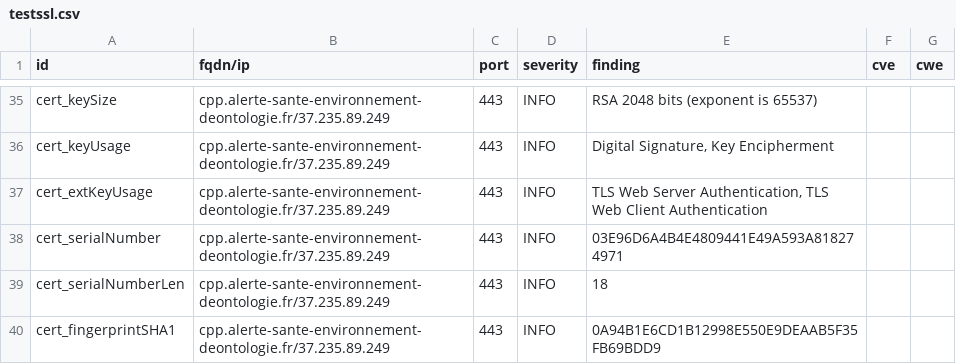
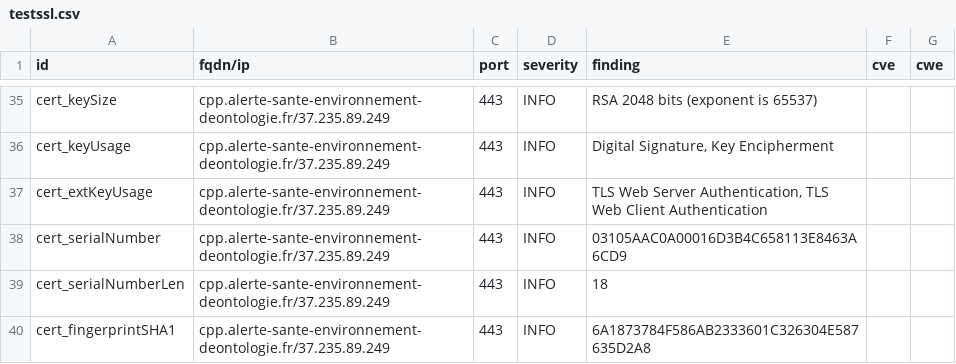
Before and after one commit to MTES-MCT/CGDD-BUN, a CSV file: results/aHR0cHM6Ly9jcHAuYWxlcnRlLXNhbnRlLWVudmlyb25uZW1lbnQtZGVvbnRvbG9naWUuZnI=/testssl.csv, drawn as a sheet; only a part is shown, gaps mark what is left out; the diff covers the shown part only.

```diff
--- a/results/aHR0cHM6Ly9jcHAuYWxlcnRlLXNhbnRlLWVudmlyb25uZW1lbnQtZGVvbnRvbG9naWUuZnI=/testssl.csv
+++ b/results/aHR0cHM6Ly9jcHAuYWxlcnRlLXNhbnRlLWVudmlyb25uZW1lbnQtZGVvbnRvbG9naWUuZnI=/testssl.csv
@@ -37,4 +37,4 @@
 "cert_extKeyUsage","cpp.alerte-sante-environnement-deontologie.fr/37.235.89.249","443","INFO","TLS Web Server Authentication, TLS Web Client Authentication","",""
-"cert_serialNumber","cpp.alerte-sante-environnement-deontologie.fr/37.235.89.249","443","INFO","03E96D6A4B4E4809441E49A593A818274971","",""
+"cert_serialNumber","cpp.alerte-sante-environnement-deontologie.fr/37.235.89.249","443","INFO","03105AAC0A00016D3B4C658113E8463A6CD9","",""
 "cert_serialNumberLen","cpp.alerte-sante-environnement-deontologie.fr/37.235.89.249","443","INFO","18","",""
-"cert_fingerprintSHA1","cpp.alerte-sante-environnement-deontologie.fr/37.235.89.249","443","INFO","0A94B1E6CD1B12998E550E9DEAAB5F35FB69BDD9","",""
+"cert_fingerprintSHA1","cpp.alerte-sante-environnement-deontologie.fr/37.235.89.249","443","INFO","6A1873784F586AB2333601C326304E587635D2A8","",""
```
Also changed, not shown: 8 edited cells elsewhere in this file, 8 other files.
